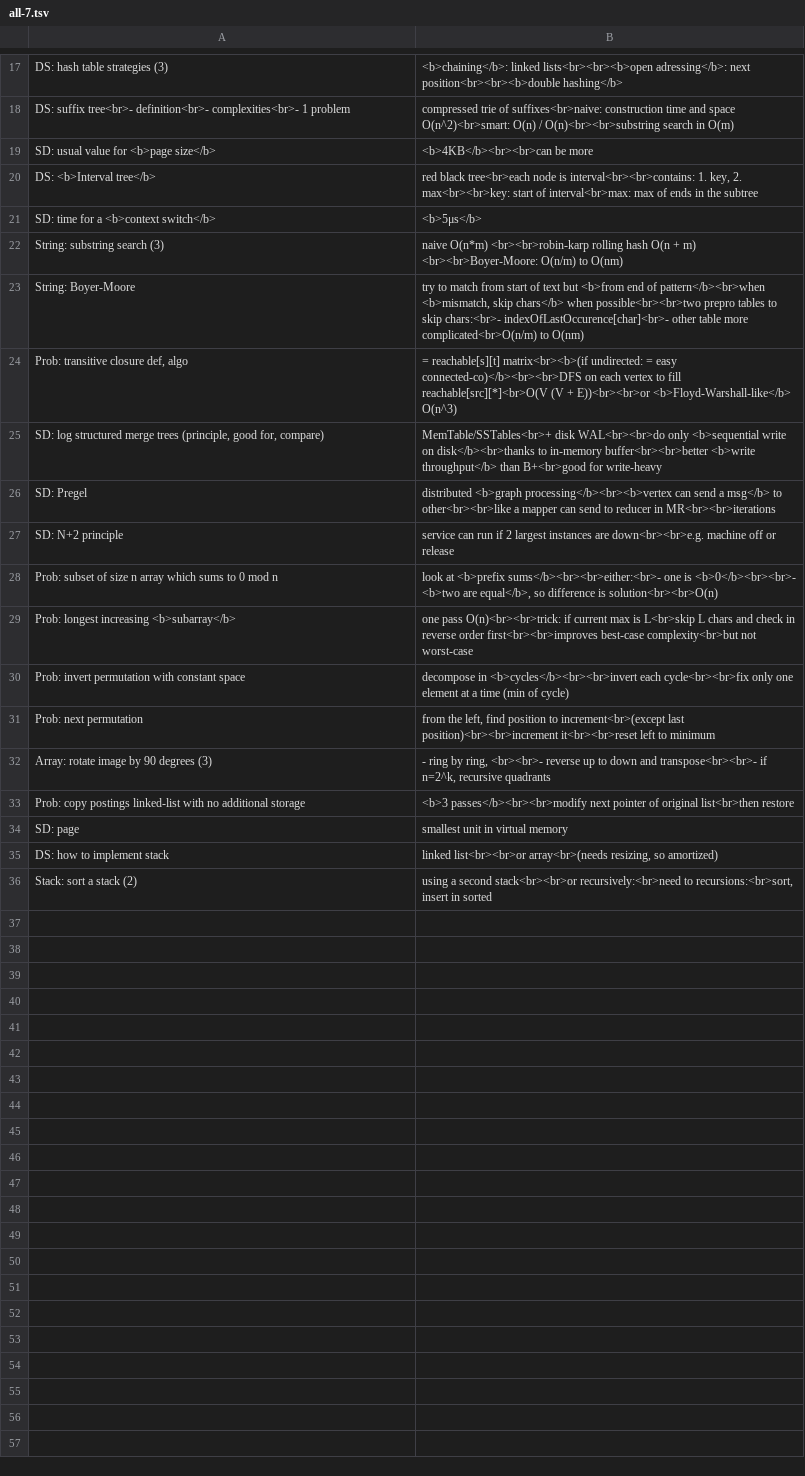
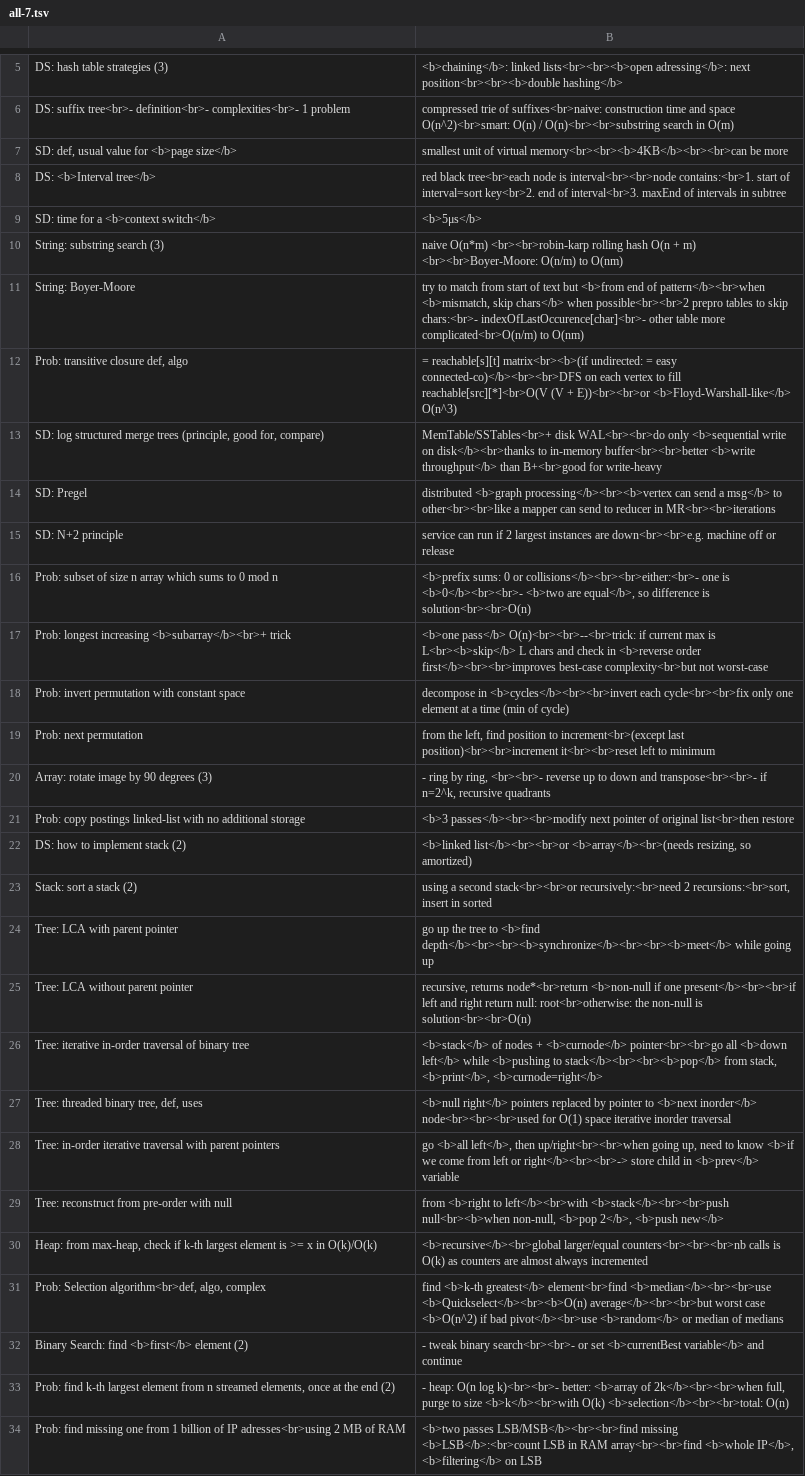
Before and after one commit to mirabl/j, a TSV file: anki/all-7.tsv, drawn as a sheet; only a part is shown, gaps mark what is left out; the diff covers the shown part only.

```diff
--- a/anki/all-7.tsv
+++ b/anki/all-7.tsv
@@ -18,7 +6,7 @@ DS: hash table strategies (3)	<b>chaining</b>: linked lists<br><br><b>open adres
 DS: suffix tree<br>- definition<br>- complexities<br>- 1 problem	compressed trie of suffixes<br>naive: construction time and space O(n^2)<br>smart: O(n) / O(n)<br><br>substring search in O(m)
-SD: usual value for <b>page size</b>	<b>4KB</b><br><br>can be more
-DS: <b>Interval tree</b>	red black tree<br>each node is interval<br><br>contains: 1. key, 2. max<br><br>key: start of interval<br>max: max of ends in the subtree
+SD: def, usual value for <b>page size</b>	smallest unit of virtual memory<br><br><b>4KB</b><br><br>can be more
+DS: <b>Interval tree</b>	red black tree<br>each node is interval<br><br>node contains:<br>1. start of interval=sort key<br>2. end of interval<br>3. maxEnd of intervals in subtree
 SD: time for a <b>context switch</b>	<b>5μs</b>
 String: substring search (3)	naive O(n*m) <br><br>robin-karp rolling hash O(n + m) <br><br>Boyer-Moore: O(n/m) to O(nm)
-String: Boyer-Moore	try to match from start of text but <b>from end of pattern</b><br>when <b>mismatch, skip chars</b> when possible<br><br>two prepro tables to skip chars:<br>- indexOfLastOccurence[char]<br>- other table more complicated<br>O(n/m) to O(nm)
+String: Boyer-Moore	try to match from start of text but <b>from end of pattern</b><br>when <b>mismatch, skip chars</b> when possible<br><br>2 prepro tables to skip chars:<br>- indexOfLastOccurence[char]<br>- other table more complicated<br>O(n/m) to O(nm)
 Prob: transitive closure def, algo	= reachable[s][t] matrix<br><b>(if undirected: = easy connected-co)</b><br><br>DFS on each vertex to fill reachable[src][*]<br>O(V (V + E))<br><br>or <b>Floyd-Warshall-like</b> O(n^3)
@@ -27,4 +15,4 @@ SD: Pregel	distributed <b>graph processing</b><br><b>vertex can send a msg</b> t
 SD: N+2 principle	service can run if 2 largest instances are down<br><br>e.g. machine off or release
-Prob: subset of size n array which sums to 0 mod n	look at <b>prefix sums</b><br><br>either:<br>- one is <b>0</b><br><br>- <b>two are equal</b>, so difference is solution<br><br>O(n)
-Prob: longest increasing <b>subarray</b>	one pass O(n)<br><br>trick: if current max is L<br>skip L chars and check in reverse order first<br><br>improves best-case complexity<br>but not worst-case
+Prob: subset of size n array which sums to 0 mod n	<b>prefix sums: 0 or collisions</b><br><br>either:<br>- one is <b>0</b><br><br>- <b>two are equal</b>, so difference is solution<br><br>O(n)
+Prob: longest increasing <b>subarray</b><br>+ trick	<b>one pass</b> O(n)<br><br>--<br>trick: if current max is L<br><b>skip</b> L chars and check in <b>reverse order first</b><br><br>improves best-case complexity<br>but not worst-case
 Prob: invert permutation with constant space	decompose in <b>cycles</b><br><br>invert each cycle<br><br>fix only one element at a time (min of cycle)
@@ -33,4 +21,14 @@ Array: rotate image by 90 degrees (3)	- ring by ring, <br><br>- reverse up to do
 Prob: copy postings linked-list with no additional storage	<b>3 passes</b><br><br>modify next pointer of original list<br>then restore
-SD: page	smallest unit in virtual memory
-DS: how to implement stack	linked list<br><br>or array<br>(needs resizing, so amortized)
-Stack: sort a stack (2)	using a second stack<br><br>or recursively:<br>need to recursions:<br>sort, insert in sorted
+DS: how to implement stack (2)	<b>linked list</b><br><br>or <b>array</b><br>(needs resizing, so amortized)
+Stack: sort a stack (2)	using a second stack<br><br>or recursively:<br>need 2 recursions:<br>sort, insert in sorted
+Tree: LCA with parent pointer	go up the tree to <b>find depth</b><br><br><b>synchronize</b><br><br><b>meet</b> while going up
+Tree: LCA without parent pointer	recursive, returns node*<br>return <b>non-null if one present</b><br><br>if left and right return null: root<br>otherwise: the non-null is solution<br><br>O(n)
+Tree: iterative in-order traversal of binary tree	<b>stack</b> of nodes + <b>curnode</b> pointer<br><br>go all <b>down left</b> while <b>pushing to stack</b><br><br><b>pop</b> from stack, <b>print</b>, <b>curnode=right</b>
+Tree: threaded binary tree, def, uses	<b>null right</b> pointers replaced by pointer to <b>next inorder</b> node<br><br><br>used for O(1) space iterative inorder traversal
+Tree: in-order iterative traversal with parent pointers	go <b>all left</b>, then up/right<br><br>when going up, need to know <b>if we come from left or right</b><br><br>-> store child in <b>prev</b> variable
+Tree: reconstruct from pre-order with null	from <b>right to left</b><br>with <b>stack</b><br><br>push null<br><b>when non-null, <b>pop 2</b>, <b>push new</b>
+Heap: from max-heap, check if k-th largest element is >= x in O(k)/O(k)	<b>recursive</b><br>global larger/equal counters<br><br><br>nb calls is O(k) as counters are almost always incremented
+Prob: Selection algorithm<br>def, algo, complex	find <b>k-th greatest</b> element<br>find <b>median</b><br><br>use <b>Quickselect</b><br><b>O(n) average</b><br><br>but worst case <b>O(n^2) if bad pivot</b><br>use <b>random</b> or median of medians
+Binary Search: find <b>first</b> element (2)	- tweak binary search<br><br>- or set <b>currentBest variable</b> and continue
+Prob: find k-th largest element from n streamed elements, once at the end (2)	- heap: O(n log k)<br><br>- better: <b>array of 2k</b><br><br>when full, purge to size <b>k</b><br>with O(k) <b>selection</b><br><br>total: O(n)
+Prob: find missing one from 1 billion of IP adresses<br>using 2 MB of RAM	<b>two passes LSB/MSB</b><br><br>find missing <b>LSB</b>:<br>count LSB in RAM array<br><br>find <b>whole IP</b>, <b>filtering</b> on LSB
```
Also changed, not shown: 3 added rows and 12 removed rows elsewhere in this file, anki/all-2.tsv, anki/all-3.tsv, 3 other files.
